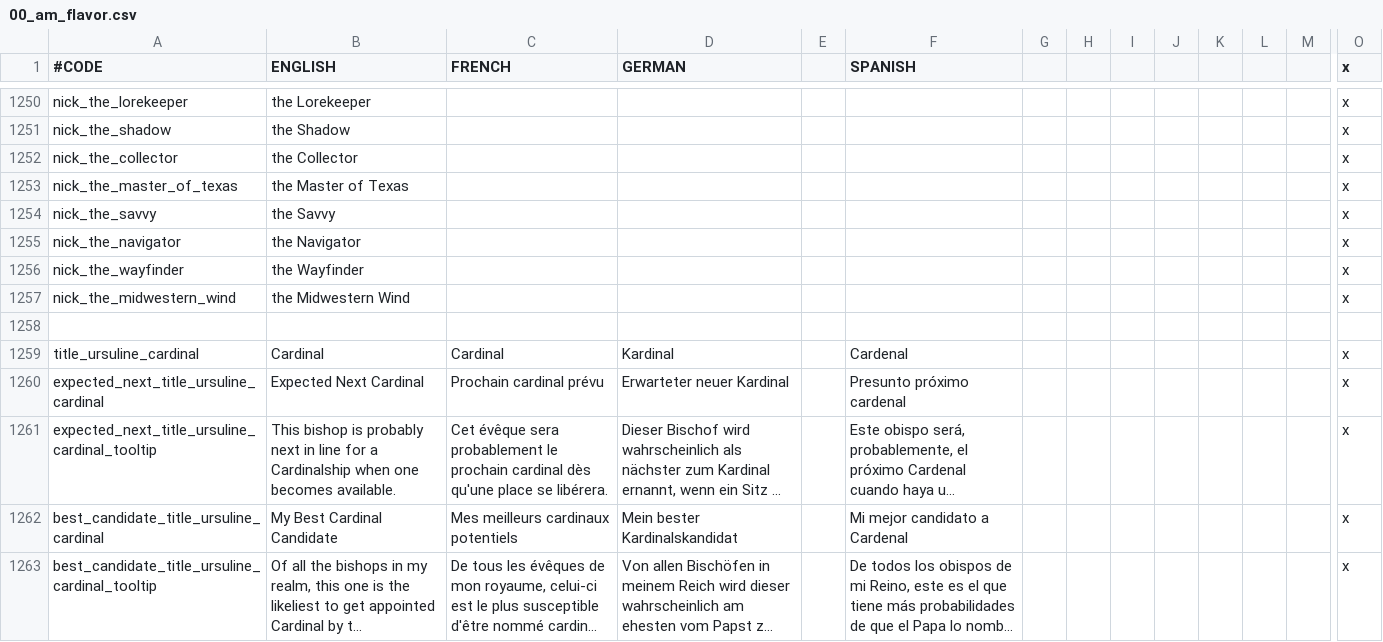
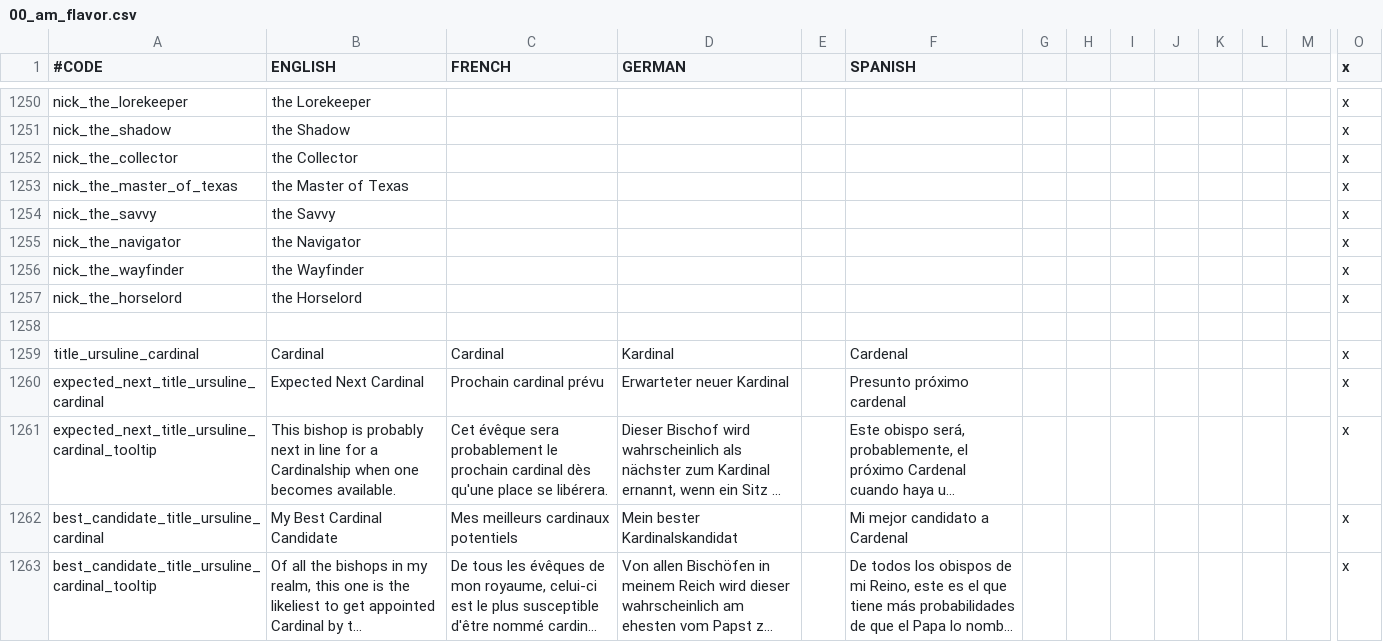
Before and after one commit to Ofaloaf/postapoc, a CSV file: After the End Fan Fork/localisation/00_am_flavor.csv, drawn as a sheet; only a part is shown, gaps mark what is left out; long unchanged cells end in …; removed rows and columns are numbered as before the commit, all else as after; rows hold the shown columns only; the diff names each change by its address in the sheet, - before the commit and + after, or states it on an @@ line.

```diff
--- a/After the End Fan Fork/localisation/00_am_flavor.csv
+++ b/After the End Fan Fork/localisation/00_am_flavor.csv
-row 1257: nick_the_midwestern_wind | the Midwestern Wind |  |  |  |  |  |  |  |  |  |  |  | x
+row 1257: nick_the_horselord | the Horselord |  |  |  |  |  |  |  |  |  |  |  | x
```
Also changed, not shown: After the End Fan Fork/localisation/00_AMERICA.csv, 20 other files.
